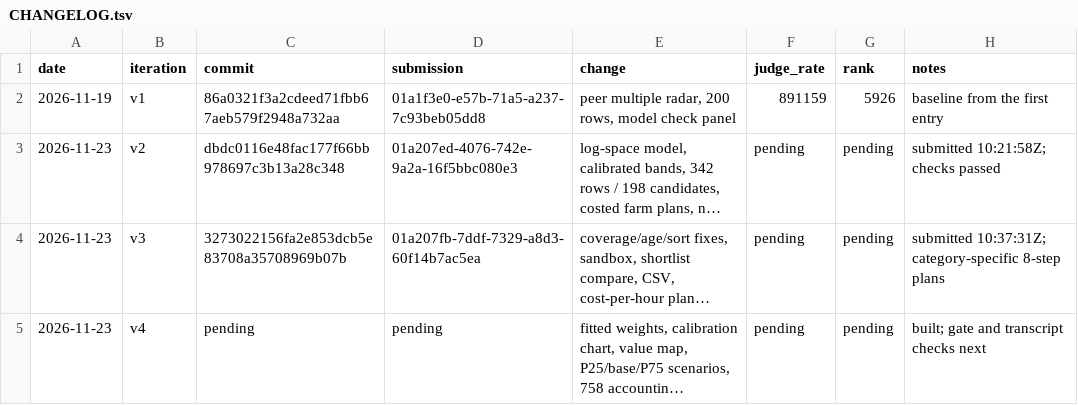
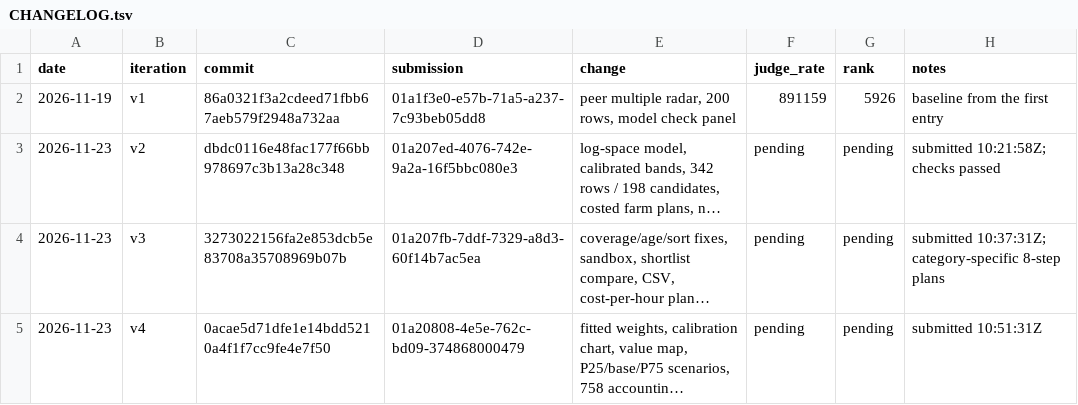
Before and after one commit to trolloks/trolloks-token-radar, a TSV file: CHANGELOG.tsv, drawn as a sheet; long unchanged cells end in …; the diff names each change by its address in the sheet, - before the commit and + after, or states it on an @@ line.

Commit message:
Record the v4 submission receipt

```diff
--- a/CHANGELOG.tsv
+++ b/CHANGELOG.tsv
-C5 (commit): pending
+C5 (commit): 0acae5d71dfe1e14bdd5210a4f1f7cc9fe4e7f50
-D5 (submission): pending
+D5 (submission): 01a20808-4e5e-762c-bd09-374868000479
-H5 (notes): built; gate and transcript checks next
+H5 (notes): submitted 10:51:31Z
```
Also changed, not shown: 1 other file.
